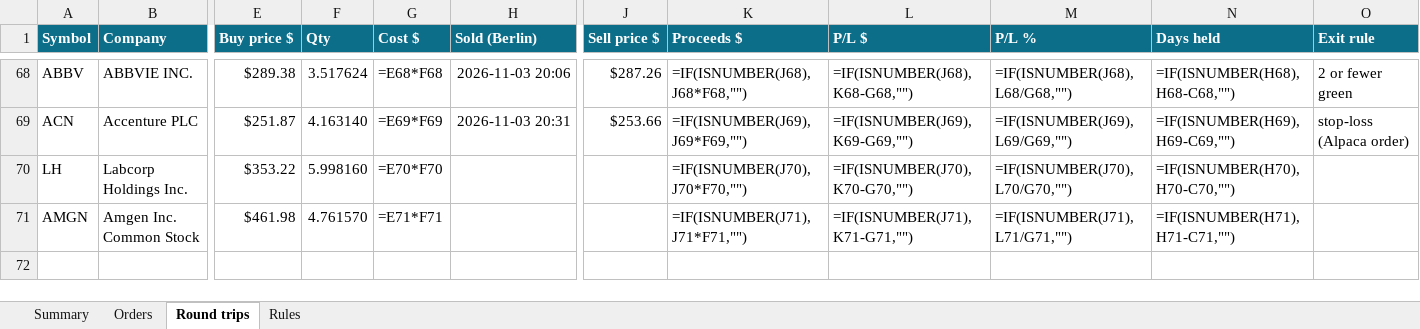
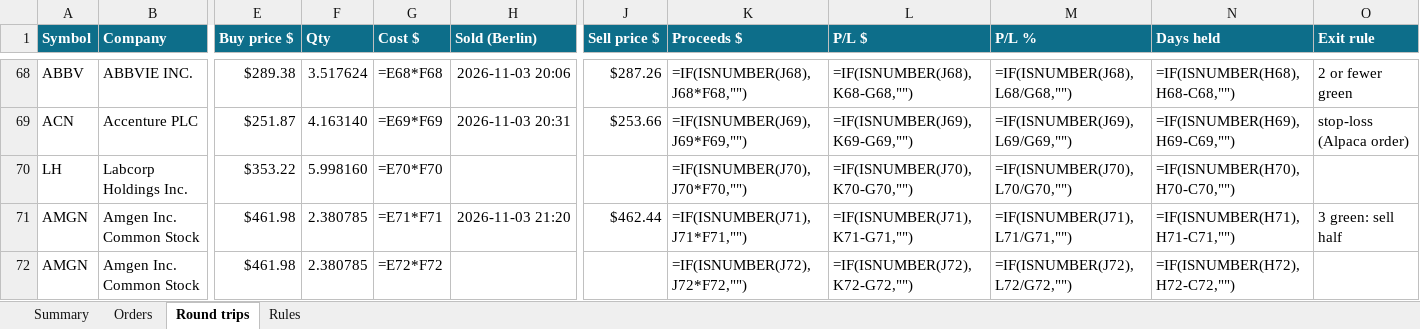
Before and after one commit to minto2196/my-claude-trade, an Excel workbook: trade-records/excel/2026-W45_2026-11-02.xlsx, sheet Round trips, drawn as a sheet; only a part is shown, gaps mark what is left out; values as stored, in another font and other column widths than the file's, no borders; formulas without a stored value are shown as written; conditional formats and table styles not drawn; addresses are those after the commit; rows hold the shown columns only; the diff names each change by its address in the sheet, - before the commit and + after, or states it on an @@ line.

```diff
--- a/trade-records/excel/2026-W45_2026-11-02.xlsx (sheet Round trips)
+++ b/trade-records/excel/2026-W45_2026-11-02.xlsx (sheet Round trips)
+row 71: AMGN | Amgen Inc. Common Stock | $461.98 | 2.380785 | =E71*F71 | 2026-11-03 21:20 | $462.44 | =IF(ISNUMBER(J71),J71*F71,"") | =IF(ISNUMBER(J71),K71-G71,"") | =IF(ISNUMBER(J71),L71/G71,"") | =IF(ISNUMBER(H71),H71-C71,"") | 3 green: sell half
-F72 (Qty): 4.761570
+F72 (Qty): 2.380785
-G72 (Cost $): =E71*F71
+G72 (Cost $): =E72*F72
-K72 (Proceeds $): =IF(ISNUMBER(J71),J71*F71,"")
+K72 (Proceeds $): =IF(ISNUMBER(J72),J72*F72,"")
-L72 (P/L $): =IF(ISNUMBER(J71),K71-G71,"")
+L72 (P/L $): =IF(ISNUMBER(J72),K72-G72,"")
-M72 (P/L %): =IF(ISNUMBER(J71),L71/G71,"")
+M72 (P/L %): =IF(ISNUMBER(J72),L72/G72,"")
-N72 (Days held): =IF(ISNUMBER(H71),H71-C71,"")
+N72 (Days held): =IF(ISNUMBER(H72),H72-C72,"")
```
Also changed, not shown: sheet Orders, sheet Summary, 5 other files.
